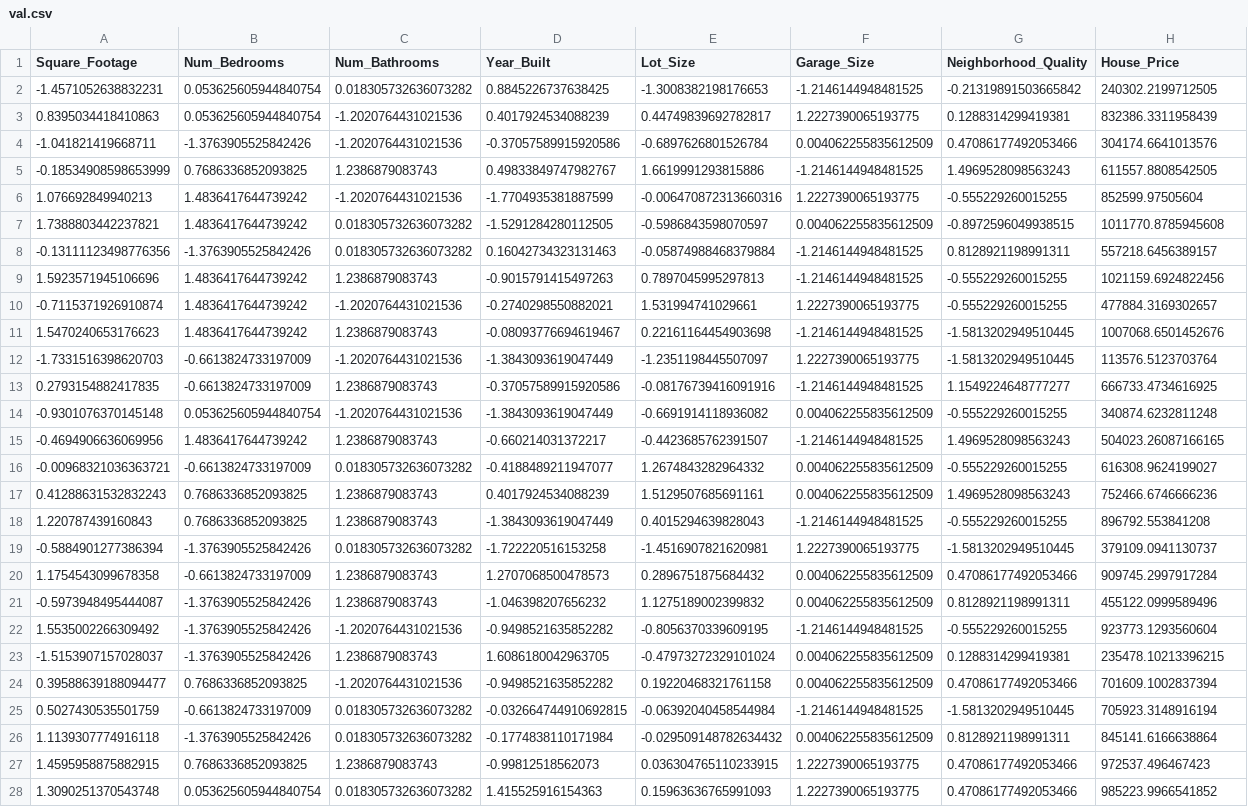
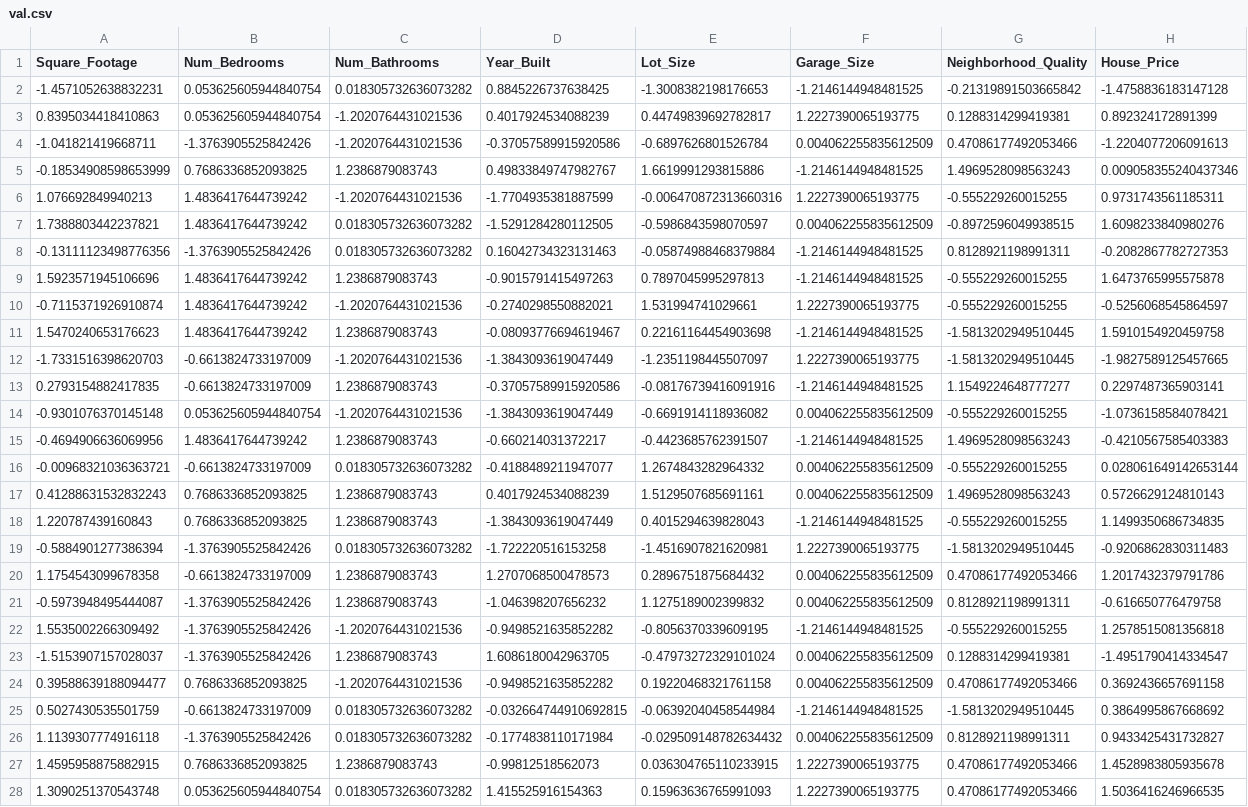
Before and after one commit to ikerua/Software_Development, a CSV file: data/processed/val.csv, drawn as a sheet; only a part is shown; the diff covers the shown part only; the diff names each change by its address in the sheet, - before the commit and + after, or states it on an @@ line.

```diff
--- a/data/processed/val.csv
+++ b/data/processed/val.csv
-H2 (House_Price): 240302.2199712505
+H2 (House_Price): -1.4758836183147128
-H3 (House_Price): 832386.3311958439
+H3 (House_Price): 0.892324172891399
-H4 (House_Price): 304174.6641013576
+H4 (House_Price): -1.2204077206091613
-H5 (House_Price): 611557.8808542505
+H5 (House_Price): 0.009058355240437346
-H6 (House_Price): 852599.97505604
+H6 (House_Price): 0.9731743561185311
-H7 (House_Price): 1011770.8785945608
+H7 (House_Price): 1.6098233840980276
-H8 (House_Price): 557218.6456389157
+H8 (House_Price): -0.2082867782727353
-H9 (House_Price): 1021159.6924822456
+H9 (House_Price): 1.6473765995575878
-H10 (House_Price): 477884.3169302657
+H10 (House_Price): -0.5256068545864597
-H11 (House_Price): 1007068.6501452676
+H11 (House_Price): 1.5910154920459758
-H12 (House_Price): 113576.5123703764
+H12 (House_Price): -1.9827589125457665
-H13 (House_Price): 666733.4734616925
+H13 (House_Price): 0.2297487365903141
-H14 (House_Price): 340874.6232811248
+H14 (House_Price): -1.0736158584078421
-H15 (House_Price): 504023.26087166165
+H15 (House_Price): -0.4210567585403383
-H16 (House_Price): 616308.9624199027
+H16 (House_Price): 0.028061649142653144
-H17 (House_Price): 752466.6746666236
+H17 (House_Price): 0.5726629124810143
-H18 (House_Price): 896792.553841208
+H18 (House_Price): 1.1499350686734835
-H19 (House_Price): 379109.0941130737
+H19 (House_Price): -0.9206862830311483
-H20 (House_Price): 909745.2997917284
+H20 (House_Price): 1.2017432379791786
-H21 (House_Price): 455122.0999589496
+H21 (House_Price): -0.616650776479758
-H22 (House_Price): 923773.1293560604
+H22 (House_Price): 1.2578515081356818
-H23 (House_Price): 235478.10213396215
+H23 (House_Price): -1.4951790414334547
-H24 (House_Price): 701609.1002837394
+H24 (House_Price): 0.3692436657691158
-H25 (House_Price): 705923.3148916194
+H25 (House_Price): 0.3864995867668692
-H26 (House_Price): 845141.6166638864
+H26 (House_Price): 0.9433425431732827
-H27 (House_Price): 972537.496467423
+H27 (House_Price): 1.4528983805935678
-H28 (House_Price): 985223.9966541852
+H28 (House_Price): 1.5036416246966535
```
Also changed, not shown: 173 edited cells elsewhere in this file, data/processed/test.csv, data/processed/train.csv, 31 other files.
